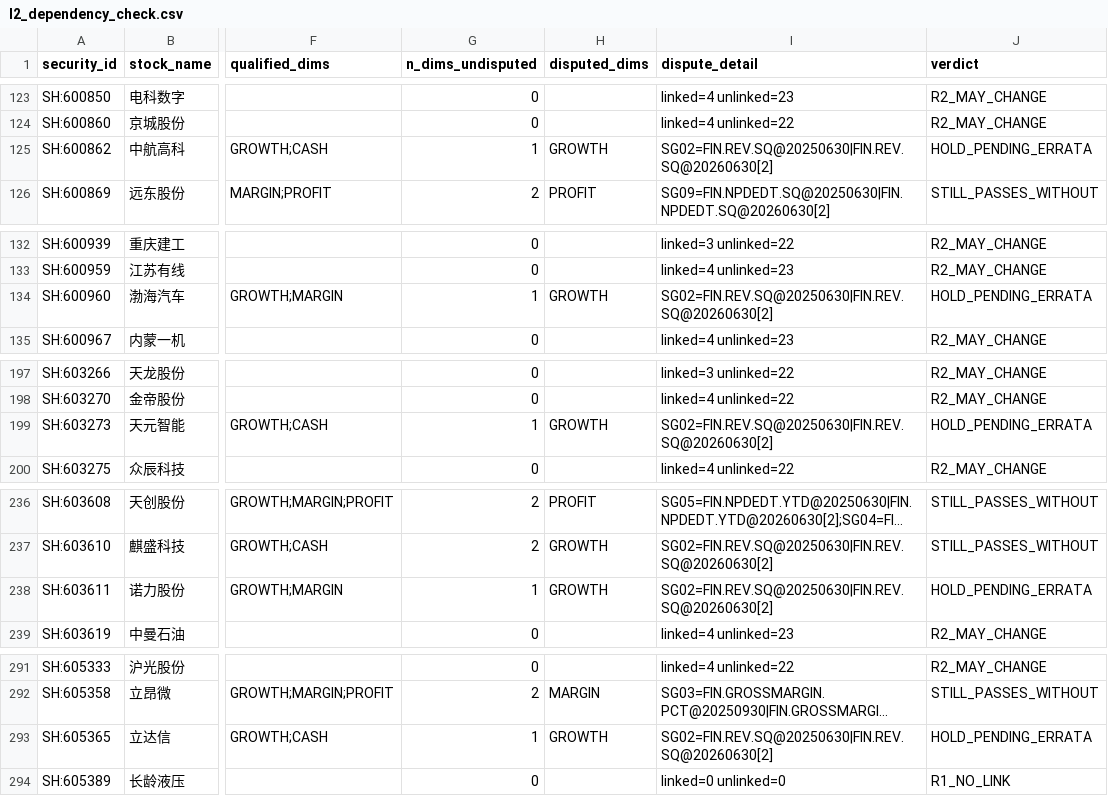
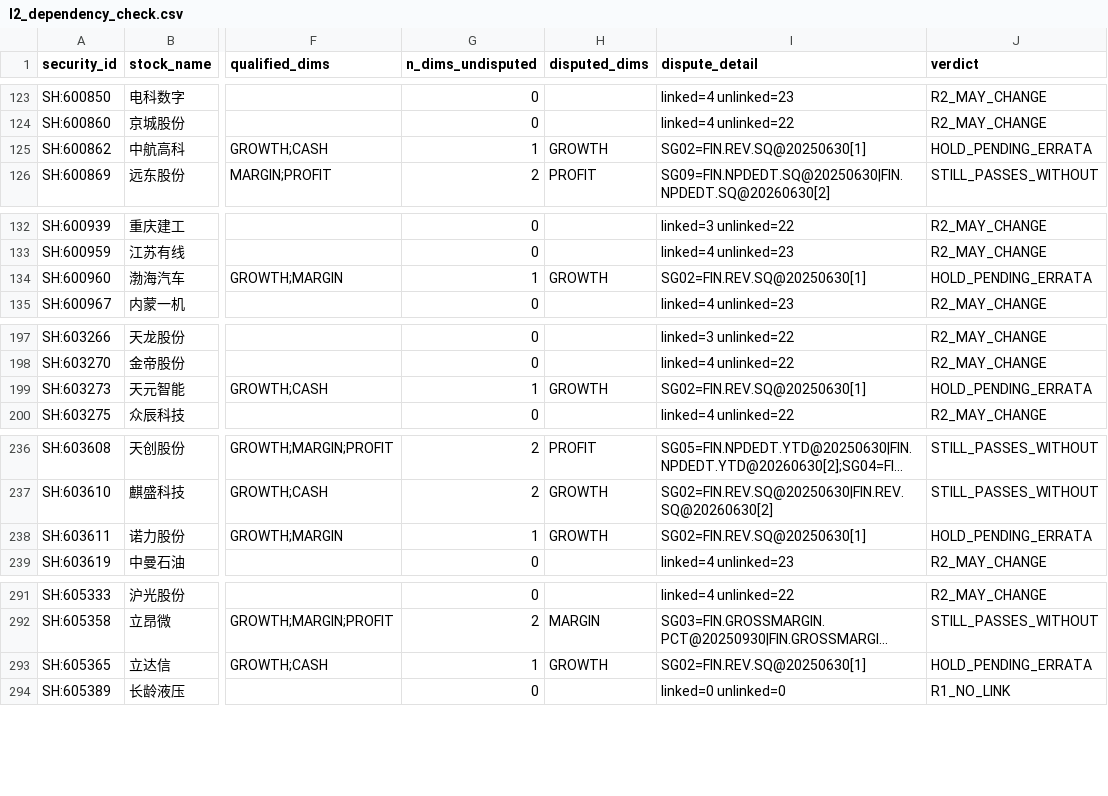
Before and after one commit to qiangzhuangmeili-ui/robotics-inflection-research, a CSV file: runs/issues/S00/errata_20261111_v5/l2_dependency_check.csv, drawn as a sheet; only a part is shown, gaps mark what is left out; long unchanged cells end in …; the diff covers the shown part only; the diff names each change by its address in the sheet, - before the commit and + after, or states it on an @@ line.

```diff
--- a/runs/issues/S00/errata_20261111_v5/l2_dependency_check.csv
+++ b/runs/issues/S00/errata_20261111_v5/l2_dependency_check.csv
-I125 (dispute_detail): SG02=FIN.REV.SQ@20250630|FIN.REV.SQ@20260630[2]
+I125 (dispute_detail): SG02=FIN.REV.SQ@20250630[1]
-I134 (dispute_detail): SG02=FIN.REV.SQ@20250630|FIN.REV.SQ@20260630[2]
+I134 (dispute_detail): SG02=FIN.REV.SQ@20250630[1]
-I199 (dispute_detail): SG02=FIN.REV.SQ@20250630|FIN.REV.SQ@20260630[2]
+I199 (dispute_detail): SG02=FIN.REV.SQ@20250630[1]
-I238 (dispute_detail): SG02=FIN.REV.SQ@20250630|FIN.REV.SQ@20260630[2]
+I238 (dispute_detail): SG02=FIN.REV.SQ@20250630[1]
-I293 (dispute_detail): SG02=FIN.REV.SQ@20250630|FIN.REV.SQ@20260630[2]
+I293 (dispute_detail): SG02=FIN.REV.SQ@20250630[1]
```
Also changed, not shown: 14 edited cells elsewhere in this file, runs/issues/S00/errata_20261111_v5/sampling_keys_diff.csv, runs/issues/S00/errata_20261111_v5/sampling_v5.csv, 23 other files.
